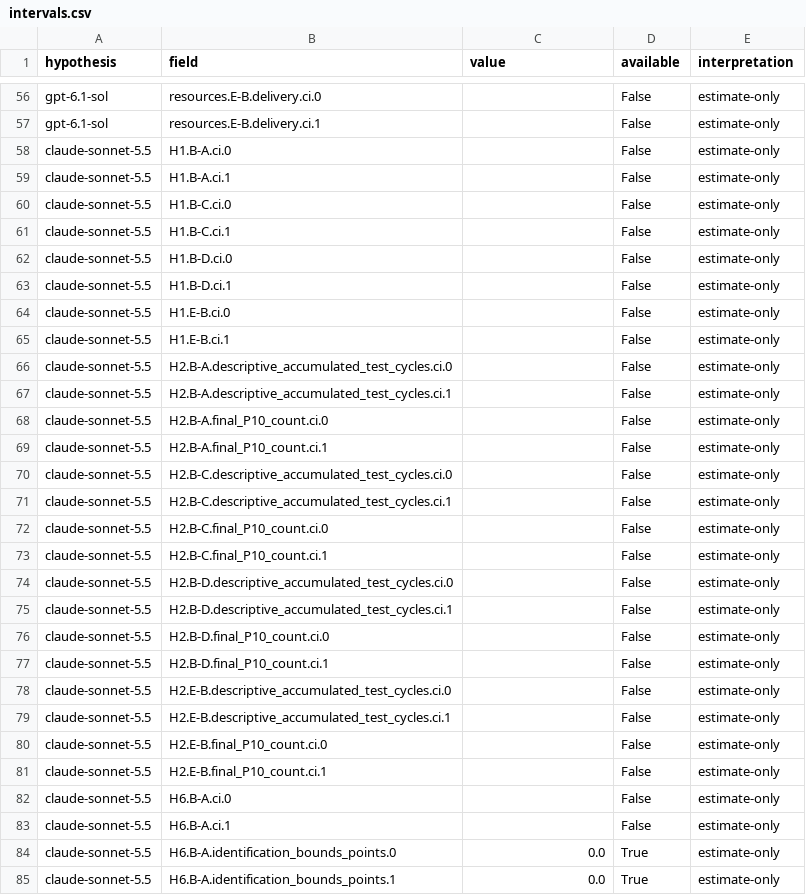
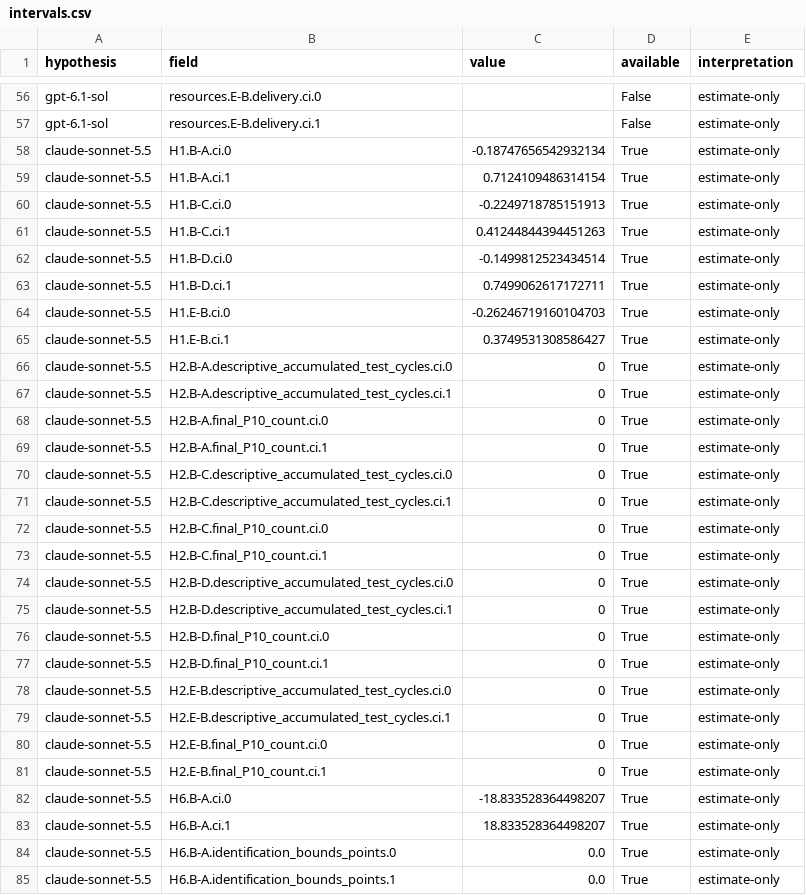
Before and after one commit to jmservera/ama-thought-mve, a CSV file: results/pilot-estimation/intervals.csv, drawn as a sheet; only a part is shown, gaps mark what is left out; the diff covers the shown part only.

```diff
--- a/results/pilot-estimation/intervals.csv
+++ b/results/pilot-estimation/intervals.csv
@@ -57,28 +57,28 @@ gpt-6.1-sol,resources.E-B.delivery.ci.0,,False,estimate-only
 gpt-6.1-sol,resources.E-B.delivery.ci.1,,False,estimate-only
-claude-sonnet-5.5,H1.B-A.ci.0,,False,estimate-only
-claude-sonnet-5.5,H1.B-A.ci.1,,False,estimate-only
-claude-sonnet-5.5,H1.B-C.ci.0,,False,estimate-only
-claude-sonnet-5.5,H1.B-C.ci.1,,False,estimate-only
-claude-sonnet-5.5,H1.B-D.ci.0,,False,estimate-only
-claude-sonnet-5.5,H1.B-D.ci.1,,False,estimate-only
-claude-sonnet-5.5,H1.E-B.ci.0,,False,estimate-only
-claude-sonnet-5.5,H1.E-B.ci.1,,False,estimate-only
-claude-sonnet-5.5,H2.B-A.descriptive_accumulated_test_cycles.ci.0,,False,estimate-only
-claude-sonnet-5.5,H2.B-A.descriptive_accumulated_test_cycles.ci.1,,False,estimate-only
-claude-sonnet-5.5,H2.B-A.final_P10_count.ci.0,,False,estimate-only
-claude-sonnet-5.5,H2.B-A.final_P10_count.ci.1,,False,estimate-only
-claude-sonnet-5.5,H2.B-C.descriptive_accumulated_test_cycles.ci.0,,False,estimate-only
-claude-sonnet-5.5,H2.B-C.descriptive_accumulated_test_cycles.ci.1,,False,estimate-only
-claude-sonnet-5.5,H2.B-C.final_P10_count.ci.0,,False,estimate-only
-claude-sonnet-5.5,H2.B-C.final_P10_count.ci.1,,False,estimate-only
-claude-sonnet-5.5,H2.B-D.descriptive_accumulated_test_cycles.ci.0,,False,estimate-only
-claude-sonnet-5.5,H2.B-D.descriptive_accumulated_test_cycles.ci.1,,False,estimate-only
-claude-sonnet-5.5,H2.B-D.final_P10_count.ci.0,,False,estimate-only
-claude-sonnet-5.5,H2.B-D.final_P10_count.ci.1,,False,estimate-only
-claude-sonnet-5.5,H2.E-B.descriptive_accumulated_test_cycles.ci.0,,False,estimate-only
-claude-sonnet-5.5,H2.E-B.descriptive_accumulated_test_cycles.ci.1,,False,estimate-only
-claude-sonnet-5.5,H2.E-B.final_P10_count.ci.0,,False,estimate-only
-claude-sonnet-5.5,H2.E-B.final_P10_count.ci.1,,False,estimate-only
-claude-sonnet-5.5,H6.B-A.ci.0,,False,estimate-only
-claude-sonnet-5.5,H6.B-A.ci.1,,False,estimate-only
+claude-sonnet-5.5,H1.B-A.ci.0,-0.18747656542932134,True,estimate-only
+claude-sonnet-5.5,H1.B-A.ci.1,0.7124109486314154,True,estimate-only
+claude-sonnet-5.5,H1.B-C.ci.0,-0.2249718785151913,True,estimate-only
+claude-sonnet-5.5,H1.B-C.ci.1,0.41244844394451263,True,estimate-only
+claude-sonnet-5.5,H1.B-D.ci.0,-0.1499812523434514,True,estimate-only
+claude-sonnet-5.5,H1.B-D.ci.1,0.7499062617172711,True,estimate-only
+claude-sonnet-5.5,H1.E-B.ci.0,-0.26246719160104703,True,estimate-only
+claude-sonnet-5.5,H1.E-B.ci.1,0.3749531308586427,True,estimate-only
+claude-sonnet-5.5,H2.B-A.descriptive_accumulated_test_cycles.ci.0,0,True,estimate-only
+claude-sonnet-5.5,H2.B-A.descriptive_accumulated_test_cycles.ci.1,0,True,estimate-only
+claude-sonnet-5.5,H2.B-A.final_P10_count.ci.0,0,True,estimate-only
+claude-sonnet-5.5,H2.B-A.final_P10_count.ci.1,0,True,estimate-only
+claude-sonnet-5.5,H2.B-C.descriptive_accumulated_test_cycles.ci.0,0,True,estimate-only
+claude-sonnet-5.5,H2.B-C.descriptive_accumulated_test_cycles.ci.1,0,True,estimate-only
+claude-sonnet-5.5,H2.B-C.final_P10_count.ci.0,0,True,estimate-only
+claude-sonnet-5.5,H2.B-C.final_P10_count.ci.1,0,True,estimate-only
+claude-sonnet-5.5,H2.B-D.descriptive_accumulated_test_cycles.ci.0,0,True,estimate-only
+claude-sonnet-5.5,H2.B-D.descriptive_accumulated_test_cycles.ci.1,0,True,estimate-only
+claude-sonnet-5.5,H2.B-D.final_P10_count.ci.0,0,True,estimate-only
+claude-sonnet-5.5,H2.B-D.final_P10_count.ci.1,0,True,estimate-only
+claude-sonnet-5.5,H2.E-B.descriptive_accumulated_test_cycles.ci.0,0,True,estimate-only
+claude-sonnet-5.5,H2.E-B.descriptive_accumulated_test_cycles.ci.1,0,True,estimate-only
+claude-sonnet-5.5,H2.E-B.final_P10_count.ci.0,0,True,estimate-only
+claude-sonnet-5.5,H2.E-B.final_P10_count.ci.1,0,True,estimate-only
+claude-sonnet-5.5,H6.B-A.ci.0,-18.833528364498207,True,estimate-only
+claude-sonnet-5.5,H6.B-A.ci.1,18.833528364498207,True,estimate-only
 claude-sonnet-5.5,H6.B-A.identification_bounds_points.0,0.0,True,estimate-only
```
Also changed, not shown: 40 edited cells elsewhere in this file, results/pilot-estimation/hypotheses.csv, results/pilot-estimation/runs.csv, 11 other files.
